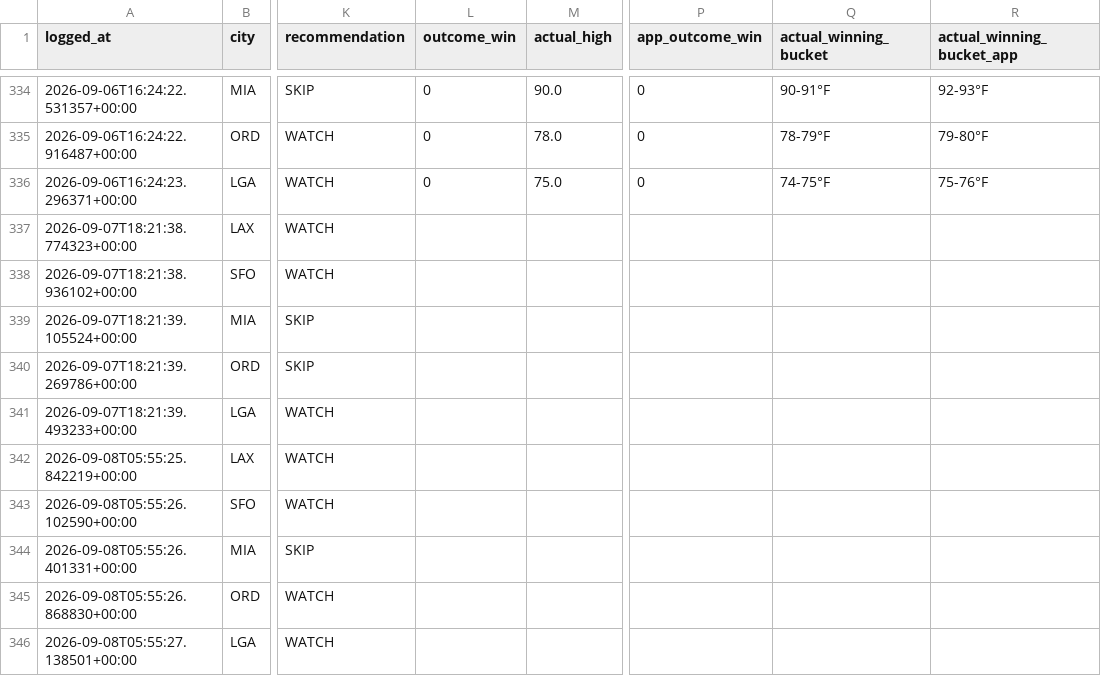
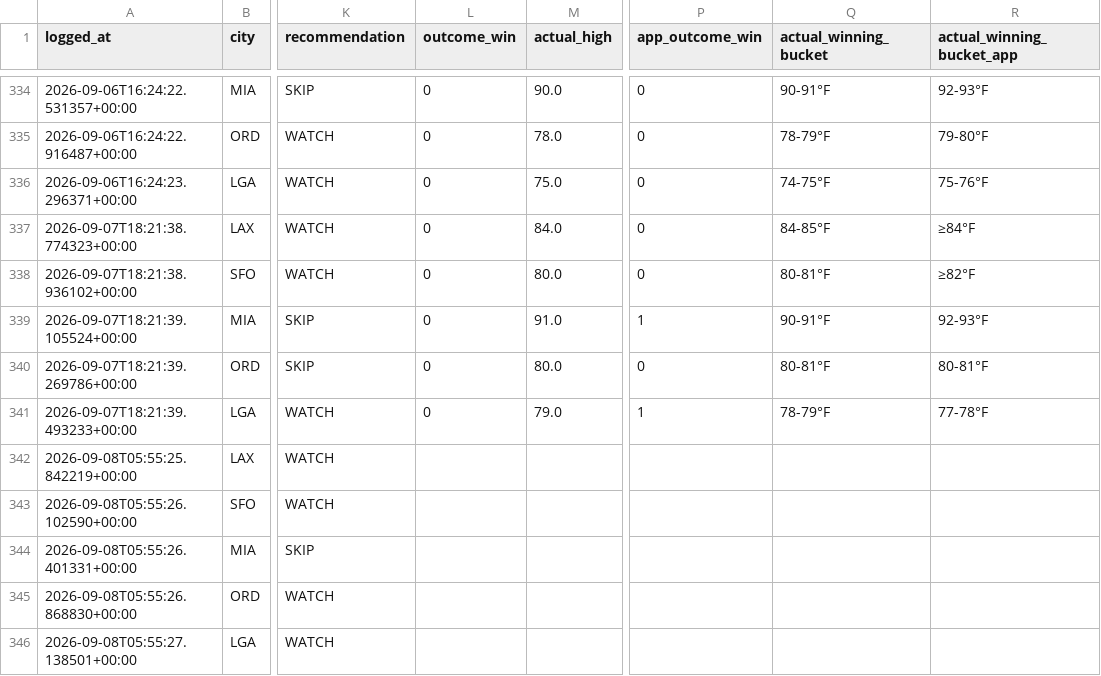
Before and after one commit to sso233x/weather-bot, a CSV file: trade_log.csv, drawn as a sheet; only a part is shown, gaps mark what is left out; the diff names each change by its address in the sheet, - before the commit and + after, or states it on an @@ line.

```diff
--- a/trade_log.csv
+++ b/trade_log.csv
-L337:L341 (outcome_win): (empty)
+L337:L341 (outcome_win): 0
-M337 (actual_high): (empty)
+M337 (actual_high): 84.0
-P337:P338 (app_outcome_win): (empty)
+P337:P338 (app_outcome_win): 0
-Q337 (actual_winning_bucket): (empty)
+Q337 (actual_winning_bucket): 84-85°F
-R337 (actual_winning_bucket_app): (empty)
+R337 (actual_winning_bucket_app): ≥84°F
-M338 (actual_high): (empty)
+M338 (actual_high): 80.0
-Q338 (actual_winning_bucket): (empty)
+Q338 (actual_winning_bucket): 80-81°F
-R338 (actual_winning_bucket_app): (empty)
+R338 (actual_winning_bucket_app): ≥82°F
-M339 (actual_high): (empty)
+M339 (actual_high): 91.0
-P339 (app_outcome_win): (empty)
+P339 (app_outcome_win): 1
-Q339 (actual_winning_bucket): (empty)
+Q339 (actual_winning_bucket): 90-91°F
-R339 (actual_winning_bucket_app): (empty)
+R339 (actual_winning_bucket_app): 92-93°F
-M340 (actual_high): (empty)
+M340 (actual_high): 80.0
-P340 (app_outcome_win): (empty)
+P340 (app_outcome_win): 0
-Q340 (actual_winning_bucket): (empty)
+Q340 (actual_winning_bucket): 80-81°F
-R340 (actual_winning_bucket_app): (empty)
+R340 (actual_winning_bucket_app): 80-81°F
-M341 (actual_high): (empty)
+M341 (actual_high): 79.0
-P341 (app_outcome_win): (empty)
+P341 (app_outcome_win): 1
-Q341 (actual_winning_bucket): (empty)
+Q341 (actual_winning_bucket): 78-79°F
-R341 (actual_winning_bucket_app): (empty)
+R341 (actual_winning_bucket_app): 77-78°F
```
